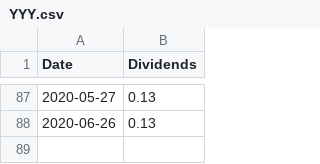
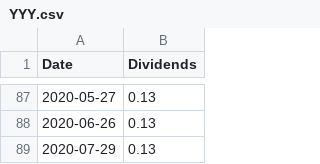
Before and after one commit to suchak1/hyperdrive, a CSV file: data/dividends/YYY.csv, drawn as a sheet; only a part is shown, gaps mark what is left out; the diff names each change by its address in the sheet, - before the commit and + after, or states it on an @@ line.

```diff
--- a/data/dividends/YYY.csv
+++ b/data/dividends/YYY.csv
+row 89: 2020-07-29 | 0.13
```
Also changed, not shown: data/dividends/AAPL.csv, data/dividends/C.csv, 8 other files.
